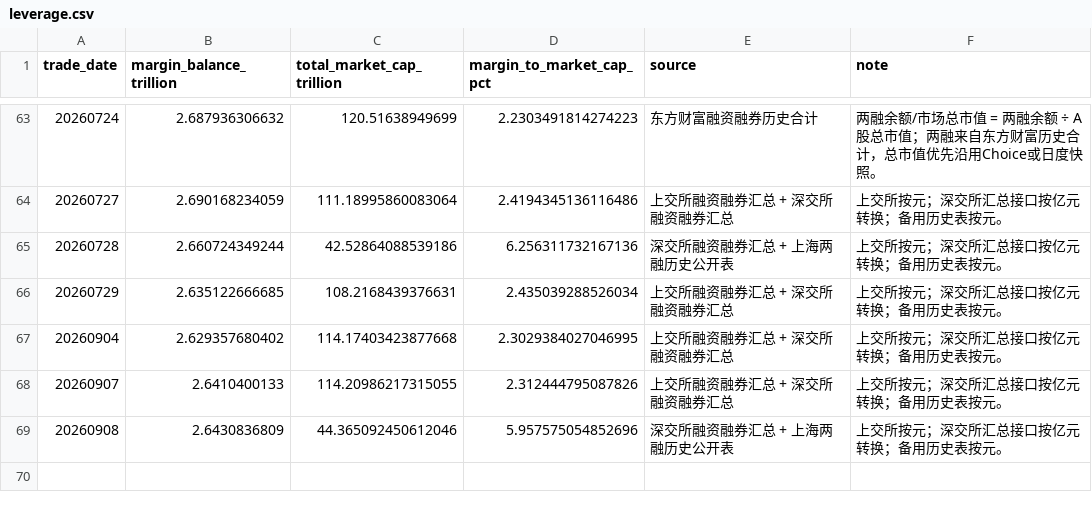
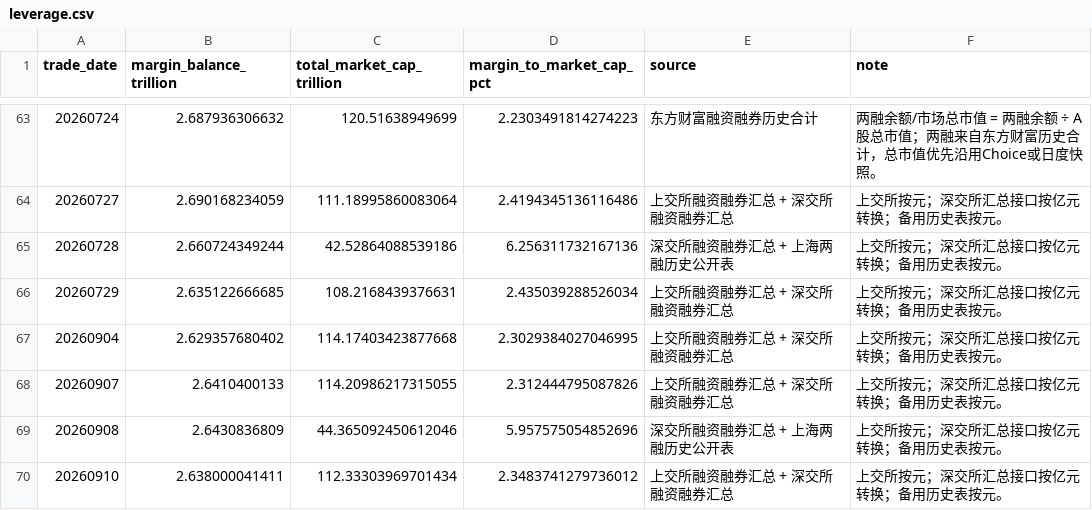
Before and after one commit to littlepeachh/macroscope-dashboard-v9, a CSV file: data/leverage.csv, drawn as a sheet; only a part is shown, gaps mark what is left out.

```diff
--- a/data/leverage.csv
+++ b/data/leverage.csv
@@ -69 +69,2 @@
 20260908,2.6430836809,44.365092450612046,5.957575054852696,深交所融资融券汇总 + 上海两融历史公开表,上交所按元；深交所汇总接口按亿元转换；备用历史表按元。
+20260910,2.638000041411,112.33303969701434,2.3483741279736012,上交所融资融券汇总 + 深交所融资融券汇总,上交所按元；深交所汇总接口按亿元转换；备用历史表按元。
```
Also changed, not shown: data/breadth.csv, data/crowding.csv, 6 other files.
